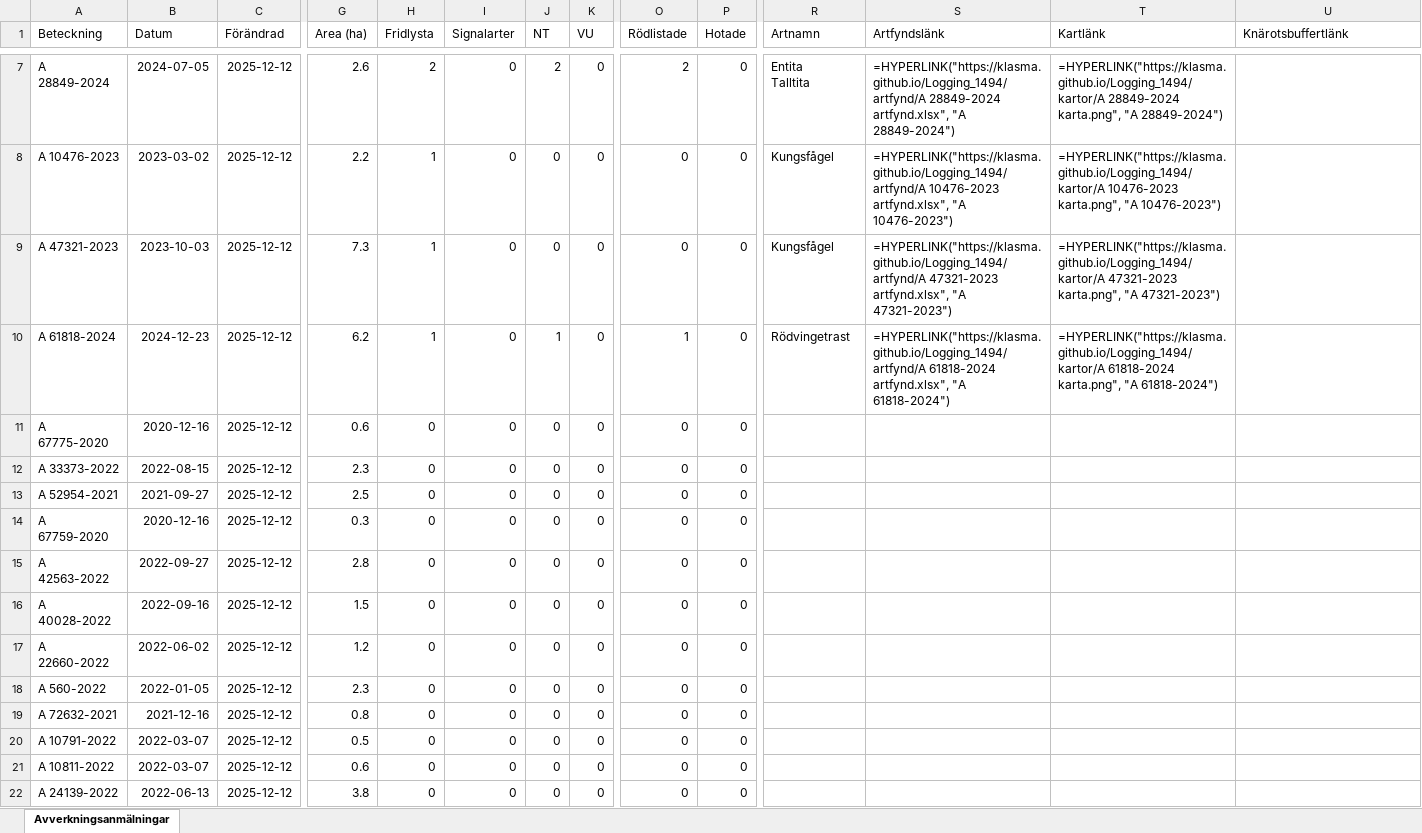
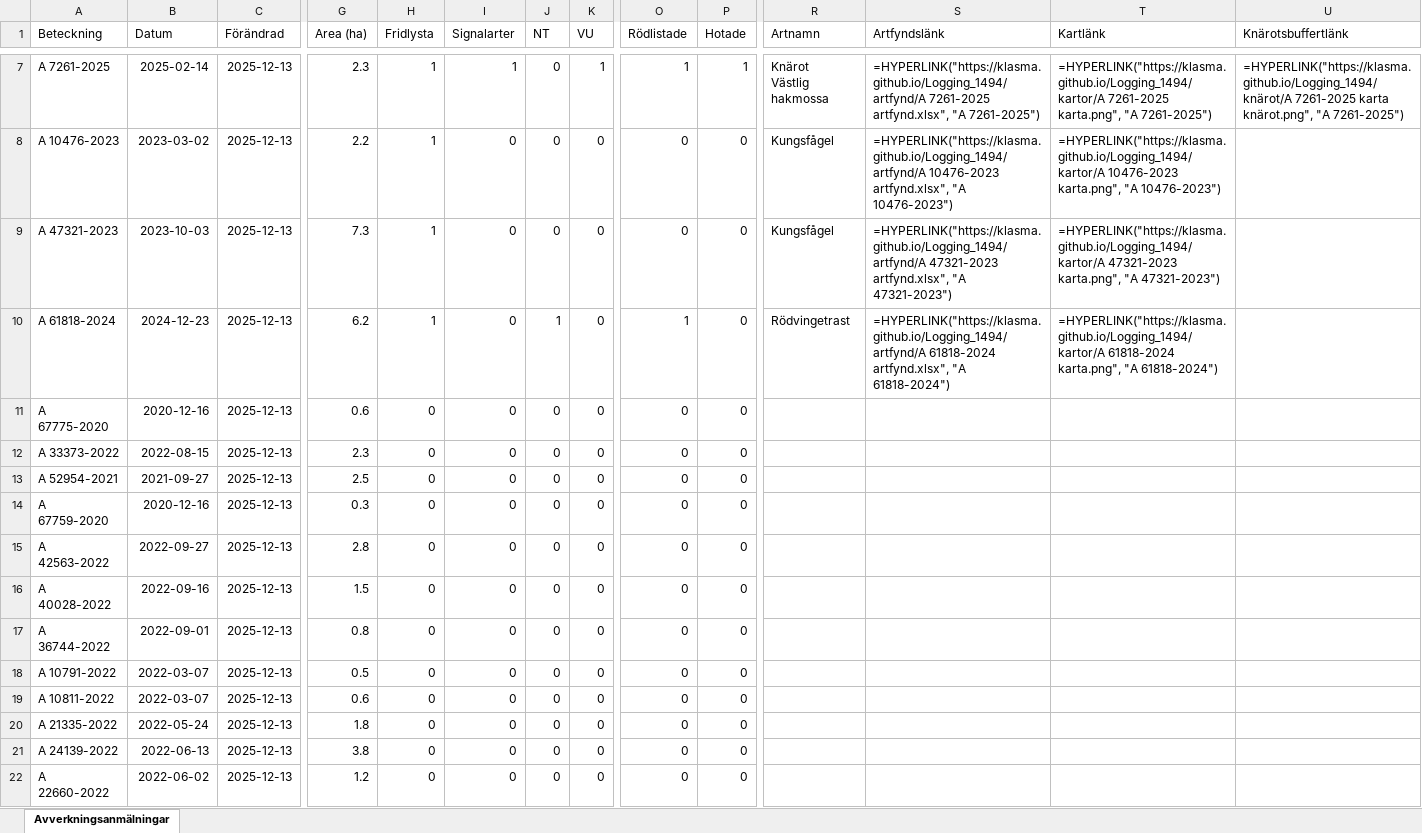
Before and after one commit to klasma/Logging_1494, an Excel workbook: Översikt LIDKÖPING.xlsx, sheet Avverkningsanmälningar, drawn as a sheet; only a part is shown, gaps mark what is left out; values as stored, in another font and other column widths than the file's, no borders; formulas without a stored value are shown as written; ↵ is a line break in a cell; the diff covers the shown part only; the diff names each change by its address in the sheet, - before the commit and + after, or states it on an @@ line.

```diff
--- a/Översikt LIDKÖPING.xlsx (sheet Avverkningsanmälningar)
+++ b/Översikt LIDKÖPING.xlsx (sheet Avverkningsanmälningar)
-A7 (Beteckning): A 28849-2024
+A7 (Beteckning): A 7261-2025
-B7 (Datum): 2024-07-05
+B7 (Datum): 2025-02-14
-C7:C22 (Förändrad): 2025-12-12
+C7:C22 (Förändrad): 2025-12-13
-G7 (Area (ha)): 2.6
+G7 (Area (ha)): 2.3
-H7 (Fridlysta): 2
+H7 (Fridlysta): 1
-I7 (Signalarter): 0
+I7 (Signalarter): 1
-J7 (NT): 2
+J7 (NT): 0
-K7 (VU): 0
+K7 (VU): 1
-O7 (Rödlistade): 2
+O7 (Rödlistade): 1
-P7 (Hotade): 0
+P7 (Hotade): 1
-R7 (Artnamn): Entita ↵ Talltita
+R7 (Artnamn): Knärot ↵ Västlig hakmossa
-S7 (Artfyndslänk): =HYPERLINK("https://klasma.github.io/Logging_1494/artfynd/A 28849-2024 artfynd.xlsx", "A 28849-2024")
+S7 (Artfyndslänk): =HYPERLINK("https://klasma.github.io/Logging_1494/artfynd/A 7261-2025 artfynd.xlsx", "A 7261-2025")
-T7 (Kartlänk): =HYPERLINK("https://klasma.github.io/Logging_1494/kartor/A 28849-2024 karta.png", "A 28849-2024")
+T7 (Kartlänk): =HYPERLINK("https://klasma.github.io/Logging_1494/kartor/A 7261-2025 karta.png", "A 7261-2025")
-U7 (Knärotsbuffertlänk): (empty)
+U7 (Knärotsbuffertlänk): =HYPERLINK("https://klasma.github.io/Logging_1494/knärot/A 7261-2025 karta knärot.png", "A 7261-2025")
-A17 (Beteckning): A 22660-2022
+A17 (Beteckning): A 36744-2022
-B17 (Datum): 2022-06-02
+B17 (Datum): 2022-09-01
-G17 (Area (ha)): 1.2
+G17 (Area (ha)): 0.8
-A18 (Beteckning): A 560-2022
+A18 (Beteckning): A 10791-2022
-B18 (Datum): 2022-01-05
+B18 (Datum): 2022-03-07
-G18 (Area (ha)): 2.3
+G18 (Area (ha)): 0.5
-A19 (Beteckning): A 72632-2021
+A19 (Beteckning): A 10811-2022
-B19 (Datum): 2021-12-16
+B19 (Datum): 2022-03-07
-G19 (Area (ha)): 0.8
+G19 (Area (ha)): 0.6
-A20 (Beteckning): A 10791-2022
+A20 (Beteckning): A 21335-2022
-B20 (Datum): 2022-03-07
+B20 (Datum): 2022-05-24
-G20 (Area (ha)): 0.5
+G20 (Area (ha)): 1.8
-A21 (Beteckning): A 10811-2022
+A21 (Beteckning): A 24139-2022
-B21 (Datum): 2022-03-07
+B21 (Datum): 2022-06-13
-G21 (Area (ha)): 0.6
+G21 (Area (ha)): 3.8
-A22 (Beteckning): A 24139-2022
+A22 (Beteckning): A 22660-2022
-B22 (Datum): 2022-06-13
+B22 (Datum): 2022-06-02
-G22 (Area (ha)): 3.8
+G22 (Area (ha)): 1.2
```
Also changed, not shown: 896 edited cells elsewhere in this sheet, artfynd/A 10476-2023 artfynd.xlsx, artfynd/A 17541-2021 artfynd.xlsx, 50 other files.
